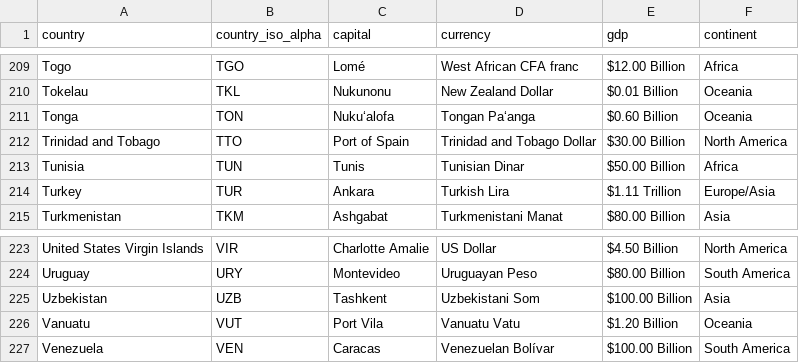
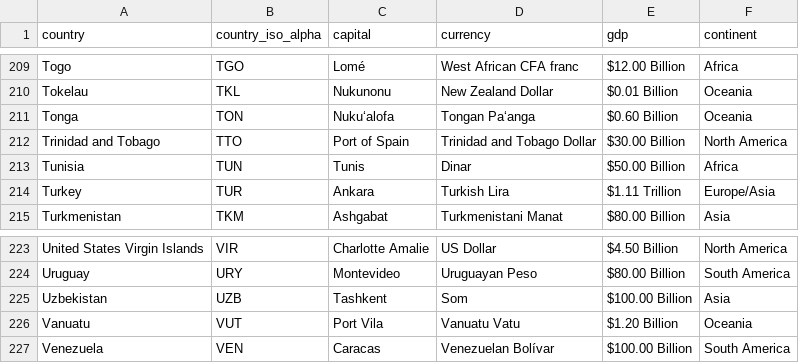
Before and after one commit to bindulaxminarayan/interactiveMap, a CSV file: data/countries.csv, drawn as a sheet; only a part is shown, gaps mark what is left out; the diff covers the shown part only.

```diff
--- a/data/countries.csv
+++ b/data/countries.csv
@@ -212,3 +212,3 @@ Tonga,TON,Nukuʻalofa,Tongan Paʻanga,$0.60 Billion,Oceania
 Trinidad and Tobago,TTO,Port of Spain,Trinidad and Tobago Dollar,$30.00 Billion,North America
-Tunisia,TUN,Tunis,Tunisian Dinar,$50.00 Billion,Africa
+Tunisia,TUN,Tunis,Dinar,$50.00 Billion,Africa
 Turkey,TUR,Ankara,Turkish Lira,$1.11 Trillion,Europe/Asia
@@ -224,3 +224,3 @@ United States Virgin Islands,VIR,Charlotte Amalie,US Dollar,$4.50 Billion,North
 Uruguay,URY,Montevideo,Uruguayan Peso,$80.00 Billion,South America
-Uzbekistan,UZB,Tashkent,Uzbekistani Som,$100.00 Billion,Asia
+Uzbekistan,UZB,Tashkent,Som,$100.00 Billion,Asia
 Vanuatu,VUT,Port Vila,Vanuatu Vatu,$1.20 Billion,Oceania
```
Also changed, not shown: 11 edited cells elsewhere in this file, 2 other files.
